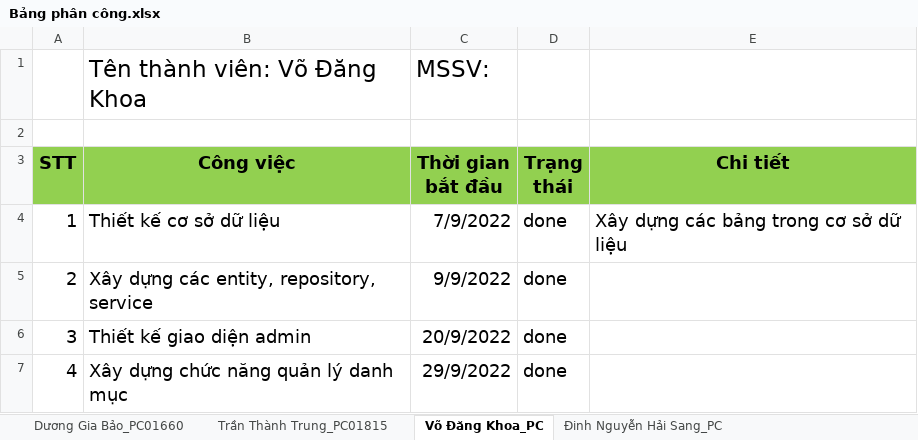
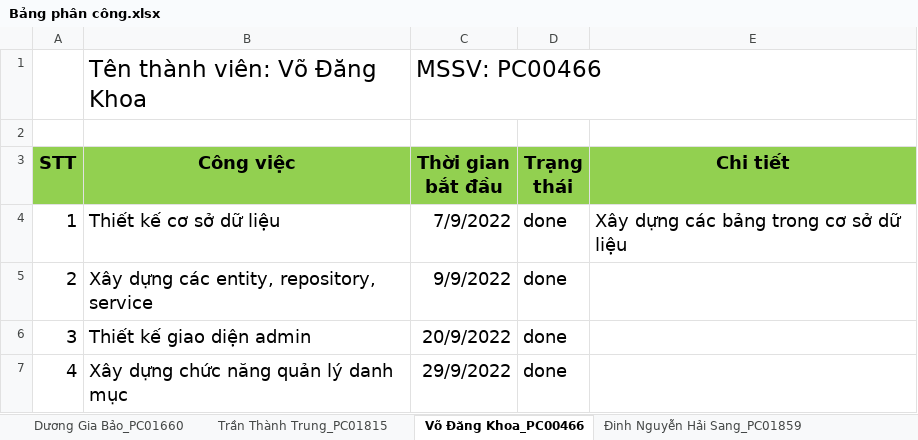
Before and after one commit to kki3366/DATN_Normal, an Excel workbook: Bảng phân công.xlsx, sheet Võ Đăng Khoa_PC00466, drawn as a sheet; only a part is shown; values as stored, in another font and other column widths than the file's, no borders; charts and pictures not drawn; the diff names each change by its address in the sheet, - before the commit and + after, or states it on an @@ line.

```diff
--- a/Bảng phân công.xlsx (sheet Võ Đăng Khoa_PC00466)
+++ b/Bảng phân công.xlsx (sheet Võ Đăng Khoa_PC00466)
-sheet tab: Võ Đăng Khoa_PC
+sheet tab: Võ Đăng Khoa_PC00466
-sheet tab: Đinh Nguyễn Hải Sang_PC
+sheet tab: Đinh Nguyễn Hải Sang_PC01859
-C1 (Thời gian bắt đầu): MSSV:
+C1 (Thời gian bắt đầu): MSSV: PC00466
```
Also changed, not shown: sheet Đinh Nguyễn Hải Sang_PC01859, 1 other file.
